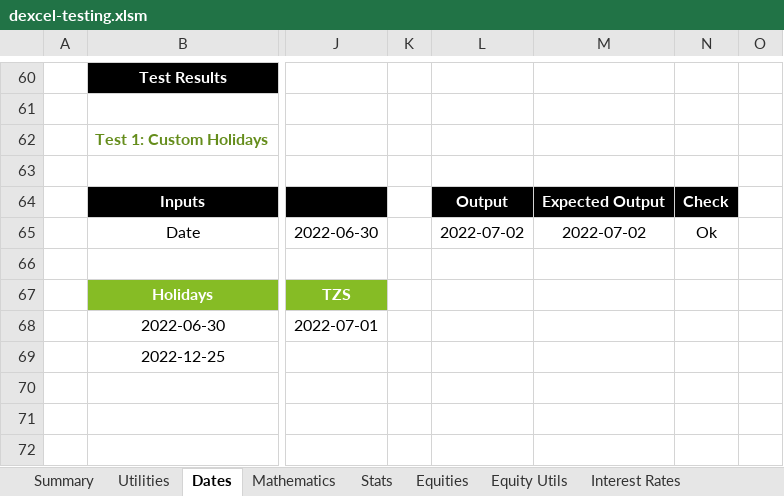
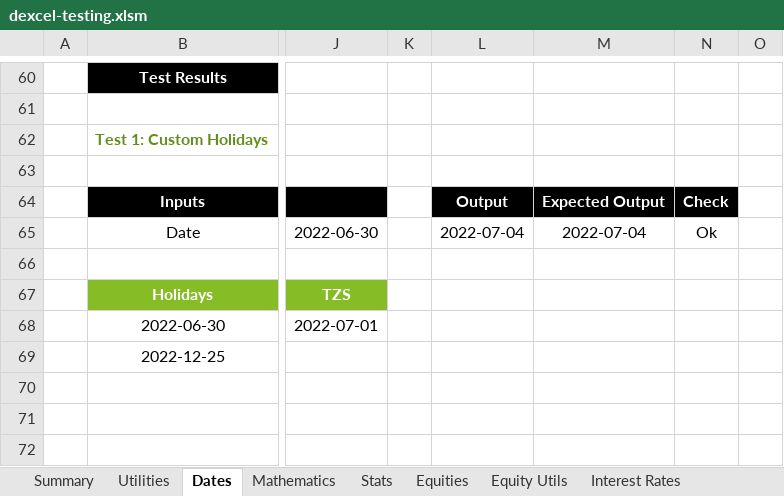
Before and after one commit to StormCollins/dExcel, an Excel workbook: dExcel/resources/workbooks/dexcel-testing.xlsm, sheet Dates, drawn as a sheet; only a part is shown, gaps mark what is left out; values as stored, in another font and other column widths than the file's, no borders; conditional formats not drawn; the diff names each change by its address in the sheet, - before the commit and + after, or states it on an @@ line.

```diff
--- a/dExcel/resources/workbooks/dexcel-testing.xlsm (sheet Dates)
+++ b/dExcel/resources/workbooks/dexcel-testing.xlsm (sheet Dates)
-L65: 2022-07-02
+L65: 2022-07-04
-M65: 2022-07-02
+M65: 2022-07-04
```
Also changed, not shown: sheet Mathematics, sheet Table Formatting, sheet Sinlge Curve Bootstrapping, sheet Summary, sheet Curves, formulas that keep their value, 2 other files.
